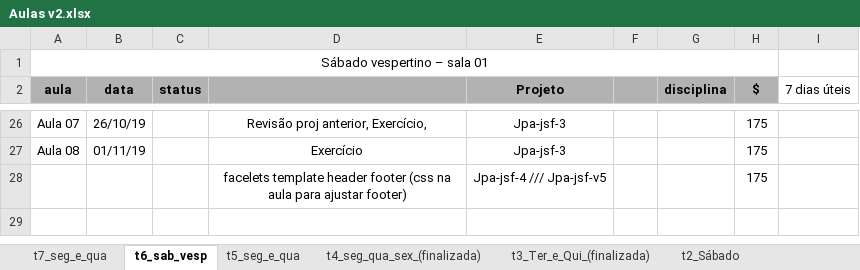
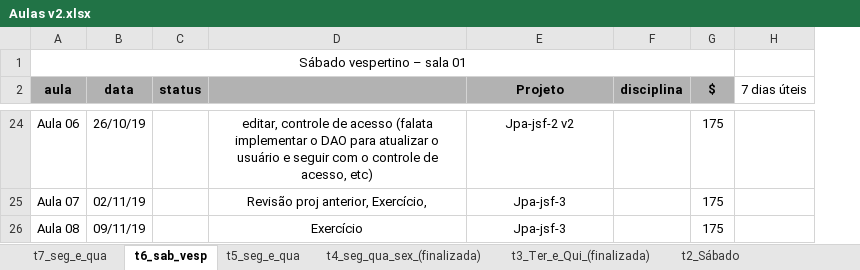
Before and after one commit to FabioDevGomes/aulas-3way, an Excel workbook: Cronograma aulas/Aulas v2.xlsx, sheet t6_sab_vesp, drawn as a sheet; only a part is shown, gaps mark what is left out; values as stored, in another font and other column widths than the file's, no borders; removed rows and columns are numbered as before the commit, all else as after; the diff covers the shown part only; the diff names each change by its address in the sheet, - before the commit and + after, or states it on an @@ line.

```diff
--- a/Cronograma aulas/Aulas v2.xlsx (sheet t6_sab_vesp)
+++ b/Cronograma aulas/Aulas v2.xlsx (sheet t6_sab_vesp)
-column F, empty
-A24 (aula): Aula 07
+A24 (aula): Aula 06
-D24: Revisão proj anterior, Exercício,
+D24: editar, controle de acesso (falata implementar o DAO para atualizar o usuário e seguir com o controle de acesso, etc)
-E24 (Projeto): Jpa-jsf-3
+E24 (Projeto): Jpa-jsf-2 v2
+row 25: Aula 07 | 02/11/19 |  | Revisão proj anterior, Exercício, | Jpa-jsf-3 |  | 175
-B26 (data): 01/11/19
+B26 (data): 09/11/19
-row 28:  |  |  | facelets template header footer (css na aula para ajustar footer) | Jpa-jsf-4 /// Jpa-jsf-v5 |  |  | 175
```
Also changed, not shown: 2 removed rows, 22 edited cells, cell formats and merged cells elsewhere in this sheet, sheet t7_seg_e_qua, charts or pictures, 5 other files.
